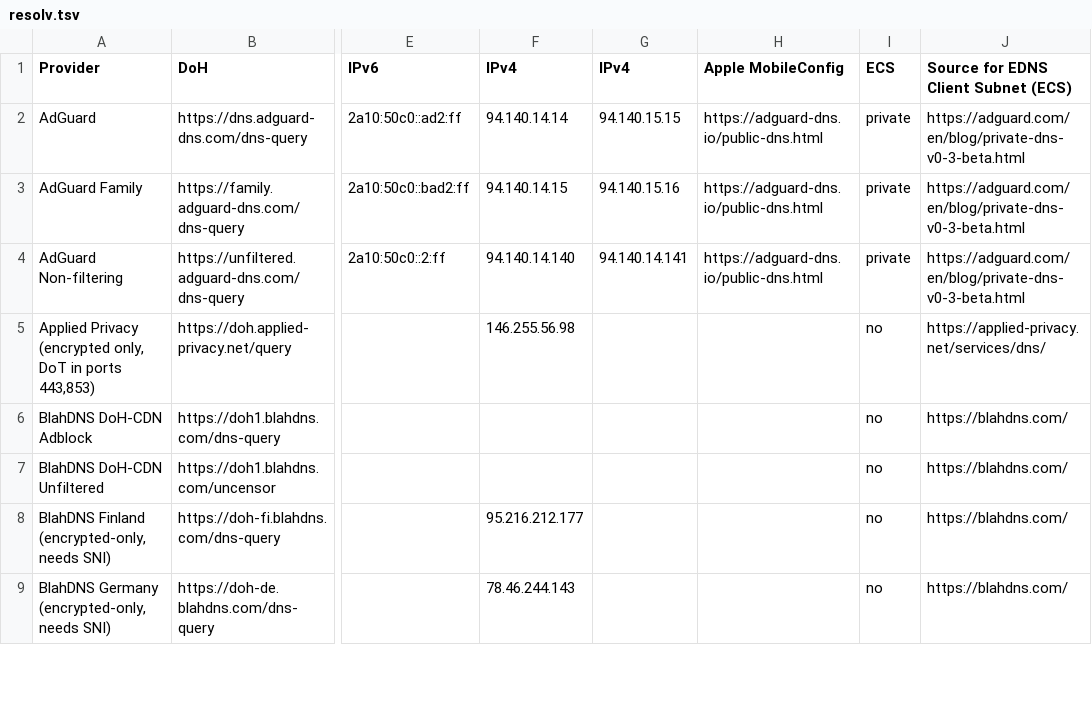
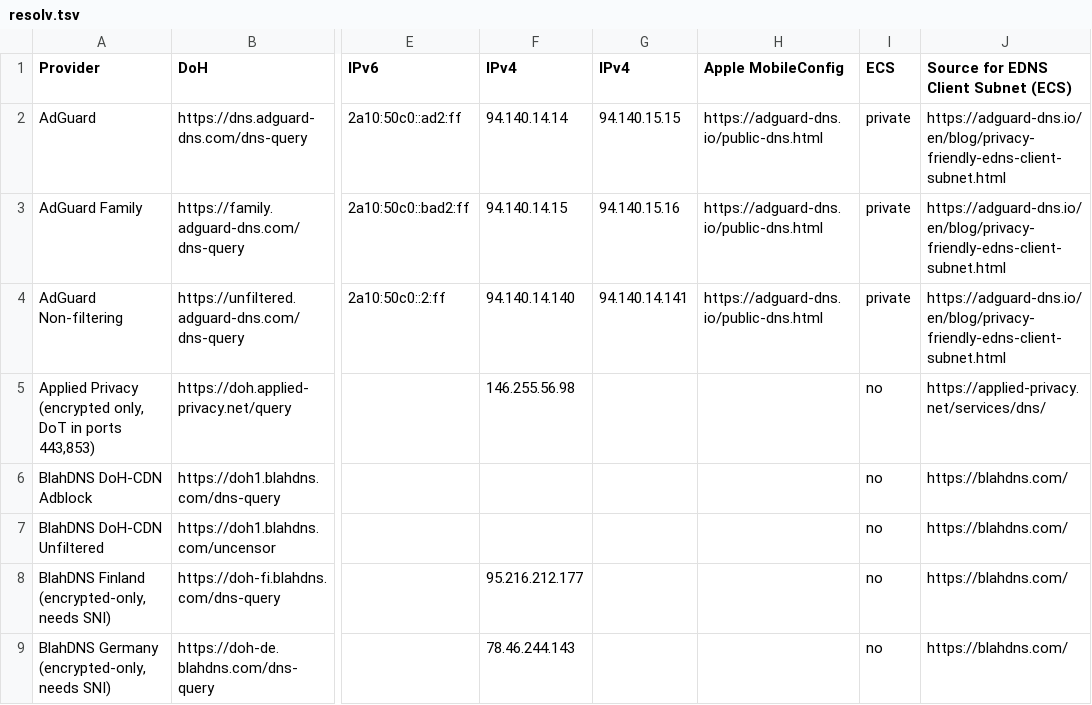
Before and after one commit to Mikaela/shell-things, a TSV file: etc/resolv.tsv, drawn as a sheet; only a part is shown, gaps mark what is left out; the diff names each change by its address in the sheet, - before the commit and + after, or states it on an @@ line.

Commit message:
resolv.tsv: use more appropiate link for AdGuard prvate ECS

```diff
--- a/etc/resolv.tsv
+++ b/etc/resolv.tsv
-J2:J4: https://adguard.com/en/blog/private-dns-v0-3-beta.html
+J2:J4: https://adguard-dns.io/en/blog/privacy-friendly-edns-client-subnet.html
```
